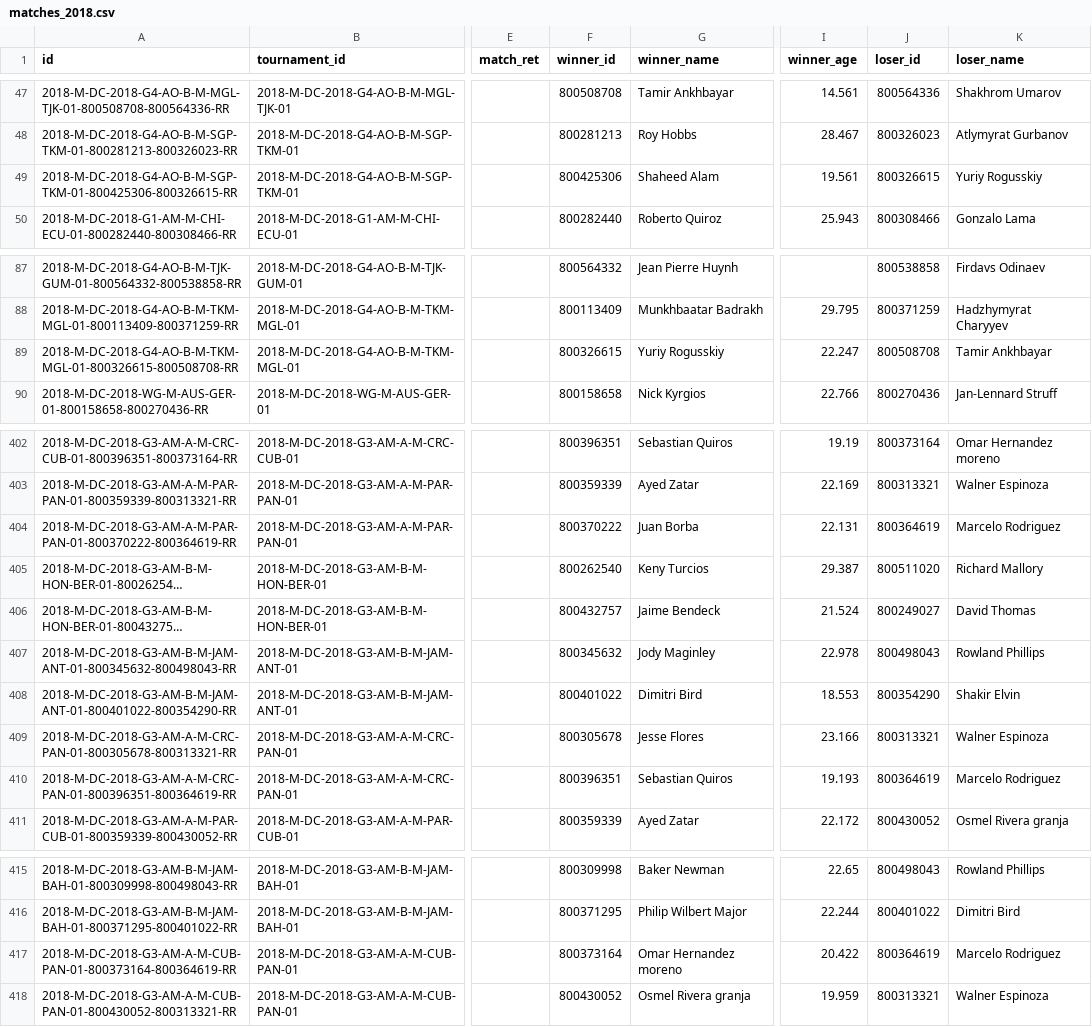
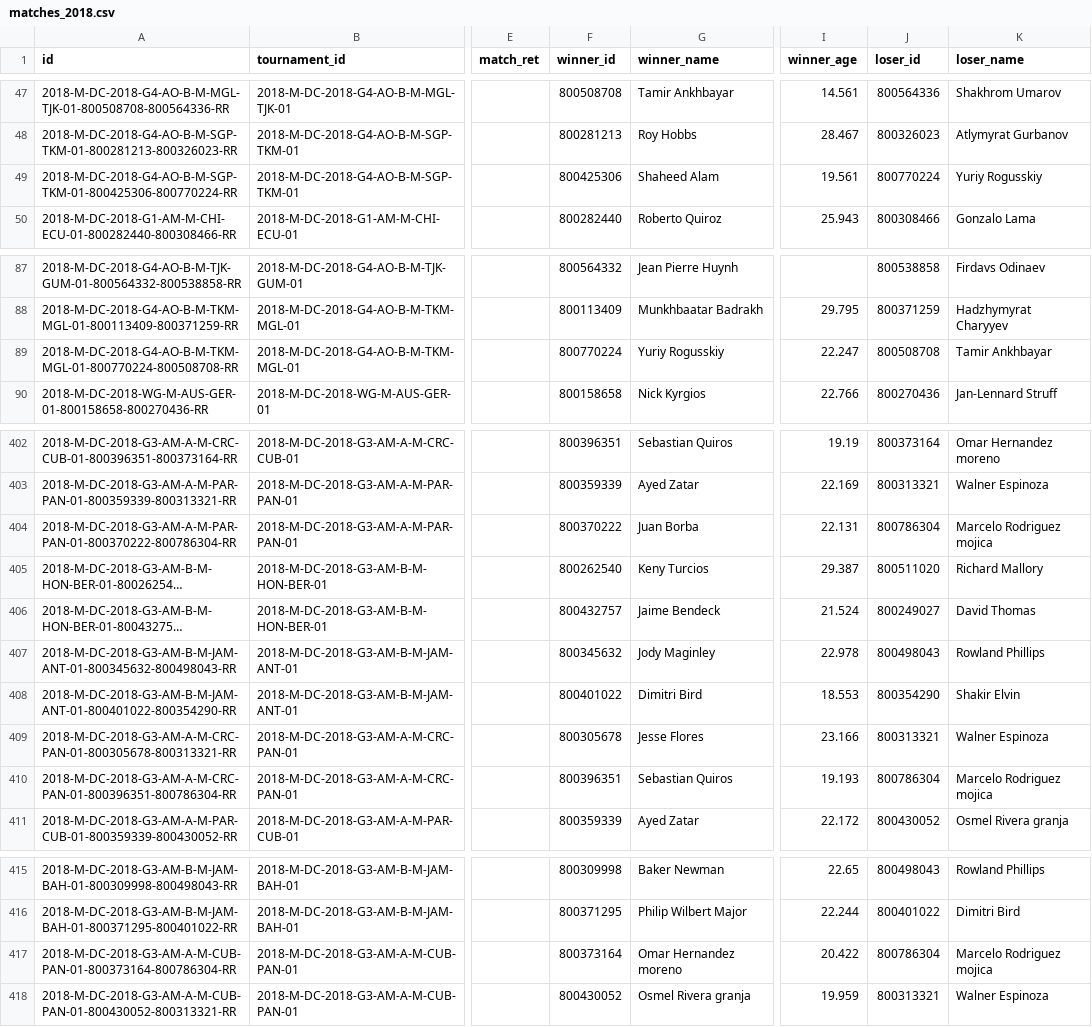
Before and after one commit to msolonskyi/ManTennisData, a CSV file: dc/matches_2018.csv, drawn as a sheet; only a part is shown, gaps mark what is left out; long unchanged cells end in …; the diff covers the shown part only; the diff names each change by its address in the sheet, - before the commit and + after, or states it on an @@ line.

```diff
--- a/dc/matches_2018.csv
+++ b/dc/matches_2018.csv
-A49 (id): 2018-M-DC-2018-G4-AO-B-M-SGP-TKM-01-800425306-800326615-RR
+A49 (id): 2018-M-DC-2018-G4-AO-B-M-SGP-TKM-01-800425306-800770224-RR
-J49 (loser_id): 800326615
+J49 (loser_id): 800770224
-A89 (id): 2018-M-DC-2018-G4-AO-B-M-TKM-MGL-01-800326615-800508708-RR
+A89 (id): 2018-M-DC-2018-G4-AO-B-M-TKM-MGL-01-800770224-800508708-RR
-F89 (winner_id): 800326615
+F89 (winner_id): 800770224
-A404 (id): 2018-M-DC-2018-G3-AM-A-M-PAR-PAN-01-800370222-800364619-RR
+A404 (id): 2018-M-DC-2018-G3-AM-A-M-PAR-PAN-01-800370222-800786304-RR
-J404 (loser_id): 800364619
+J404 (loser_id): 800786304
-K404 (loser_name): Marcelo Rodriguez
+K404 (loser_name): Marcelo Rodriguez mojica
-A410 (id): 2018-M-DC-2018-G3-AM-A-M-CRC-PAN-01-800396351-800364619-RR
+A410 (id): 2018-M-DC-2018-G3-AM-A-M-CRC-PAN-01-800396351-800786304-RR
-J410 (loser_id): 800364619
+J410 (loser_id): 800786304
-K410 (loser_name): Marcelo Rodriguez
+K410 (loser_name): Marcelo Rodriguez mojica
-A417 (id): 2018-M-DC-2018-G3-AM-A-M-CUB-PAN-01-800373164-800364619-RR
+A417 (id): 2018-M-DC-2018-G3-AM-A-M-CUB-PAN-01-800373164-800786304-RR
-J417 (loser_id): 800364619
+J417 (loser_id): 800786304
-K417 (loser_name): Marcelo Rodriguez
+K417 (loser_name): Marcelo Rodriguez mojica
```
Also changed, not shown: 54 edited cells elsewhere in this file, dc/matches_2013.csv, dc/matches_2016.csv, 9 other files.
